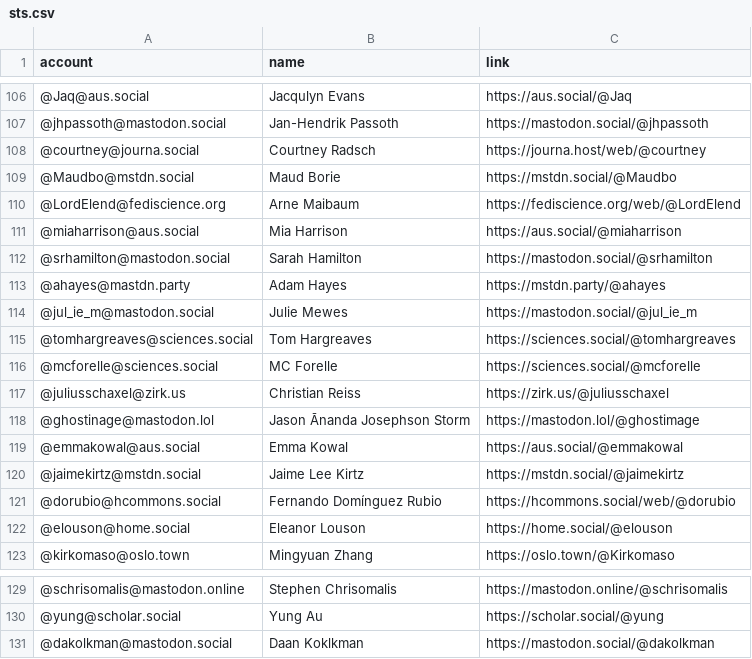
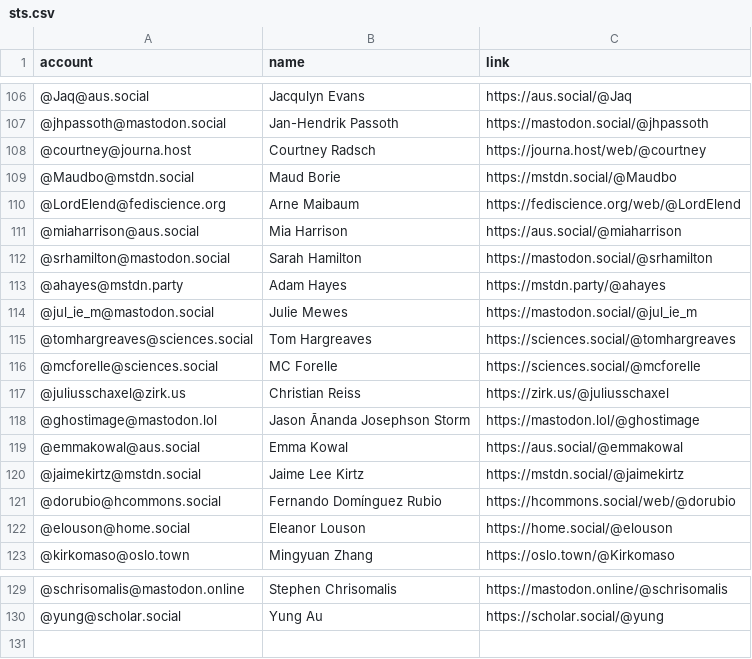
Before and after one commit to jwyg/mastodon-bulk-follow, a CSV file: resources/sts.csv, drawn as a sheet; only a part is shown, gaps mark what is left out.

Commit message:
Update sts.csv

```diff
--- a/resources/sts.csv
+++ b/resources/sts.csv
@@ -107,3 +107,3 @@ account,name,link
 @jhpassoth@mastodon.social,Jan-Hendrik Passoth,https://mastodon.social/@jhpassoth
-@courtney@journa.social,Courtney Radsch,https://journa.host/web/@courtney
+@courtney@journa.host,Courtney Radsch,https://journa.host/web/@courtney
 @Maudbo@mstdn.social,Maud Borie,https://mstdn.social/@Maudbo
@@ -112,3 +112,3 @@ account,name,link
 @srhamilton@mastodon.social,Sarah Hamilton,https://mastodon.social/@srhamilton
-@ahayes@mastdn.party,Adam Hayes,https://mstdn.party/@ahayes
+@ahayes@mstdn.party,Adam Hayes,https://mstdn.party/@ahayes
 @jul_ie_m@mastodon.social,Julie Mewes,https://mastodon.social/@jul_ie_m
@@ -117,3 +117,3 @@ account,name,link
 @juliusschaxel@zirk.us,Christian Reiss,https://zirk.us/@juliusschaxel
-@ghostinage@mastodon.lol,Jason Ānanda Josephson Storm,https://mastodon.lol/@ghostimage
+@ghostimage@mastodon.lol,Jason Ānanda Josephson Storm,https://mastodon.lol/@ghostimage
 @emmakowal@aus.social,Emma Kowal,https://aus.social/@emmakowal
@@ -130,2 +130 @@ account,name,link
 @yung@scholar.social,Yung Au,https://scholar.social/@yung
-@dakolkman@mastodon.social,Daan Koklkman,https://mastodon.social/@dakolkman
```
